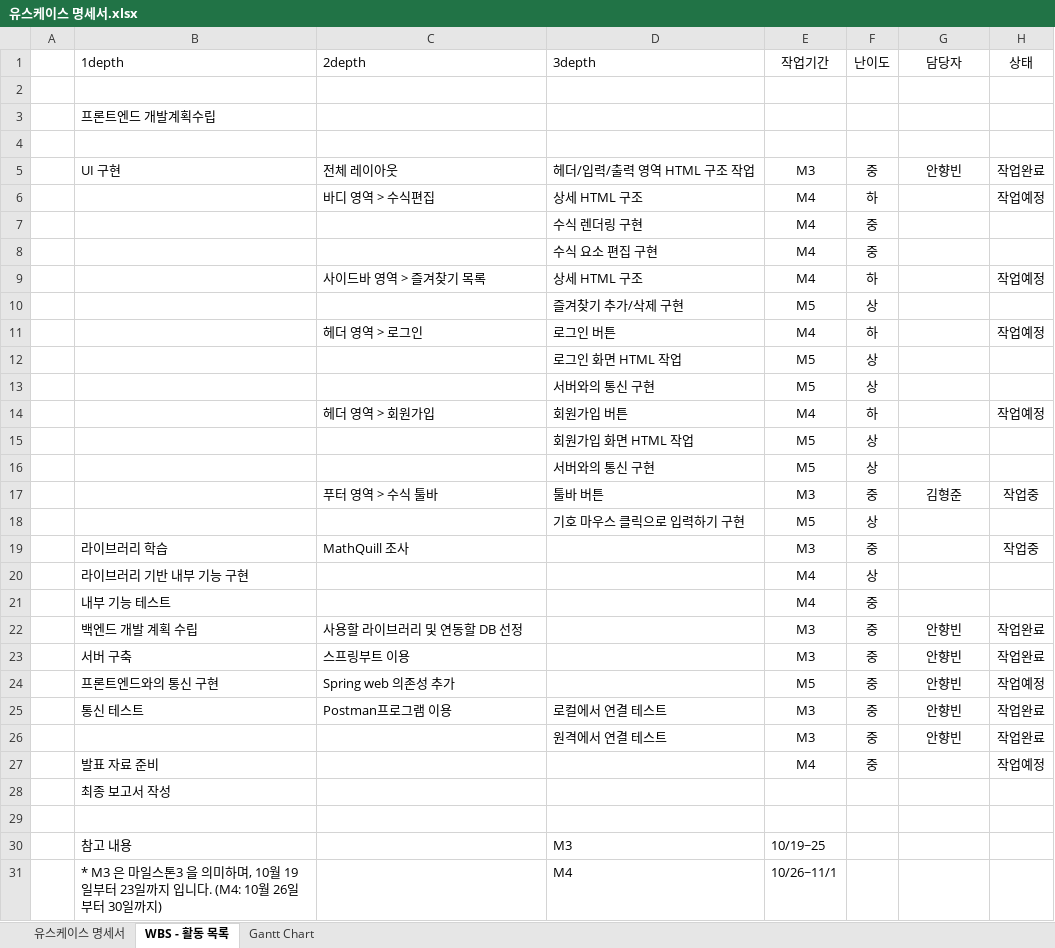
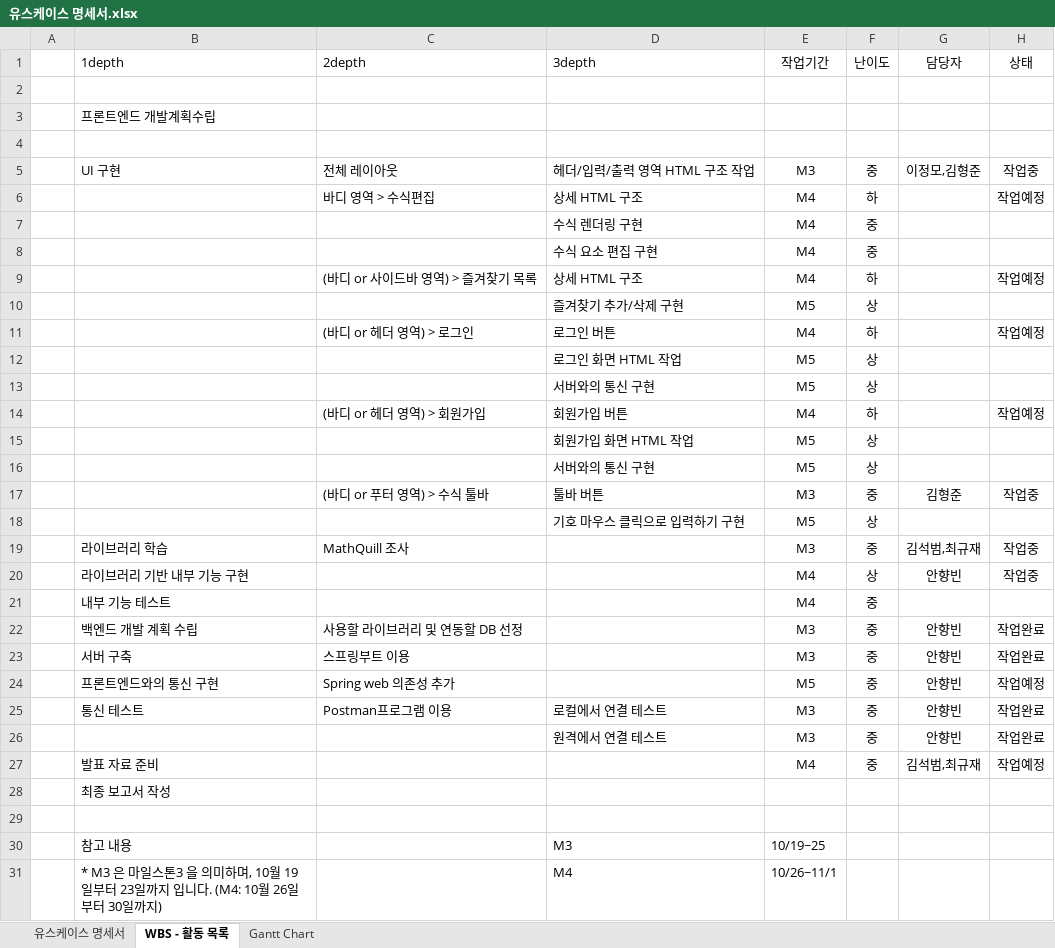
Before and after one commit to mic1021/AllRoundEditor, an Excel workbook: 유스케이스 명세서.xlsx, sheet WBS - 활동 목록, drawn as a sheet; only a part is shown; values as stored, in another font and other column widths than the file's, no borders; the diff names each change by its address in the sheet, - before the commit and + after, or states it on an @@ line.

Commit message:
Update 유스케이스 명세서.xlsx
1. 프로토타입 작성
2. 스크럼 표 작성

```diff
--- a/유스케이스 명세서.xlsx (sheet WBS - 활동 목록)
+++ b/유스케이스 명세서.xlsx (sheet WBS - 활동 목록)
-G5 (담당자): 안향빈
+G5 (담당자): 이정모,김형준
-H5 (상태): 작업완료
+H5 (상태): 작업중
-C9 (2depth): 사이드바 영역 > 즐겨찾기 목록
+C9 (2depth): (바디 or 사이드바 영역) > 즐겨찾기 목록
-C11 (2depth): 헤더 영역 > 로그인
+C11 (2depth): (바디 or 헤더 영역) > 로그인
-C14 (2depth): 헤더 영역 > 회원가입
+C14 (2depth): (바디 or 헤더 영역) > 회원가입
-C17 (2depth): 푸터 영역 > 수식 툴바
+C17 (2depth): (바디 or 푸터 영역) > 수식 툴바
-G19 (담당자): (empty)
+G19 (담당자): 김석범,최규재
-G20 (담당자): (empty)
+G20 (담당자): 안향빈
-H20 (상태): (empty)
+H20 (상태): 작업중
-G27 (담당자): (empty)
+G27 (담당자): 김석범,최규재
```
